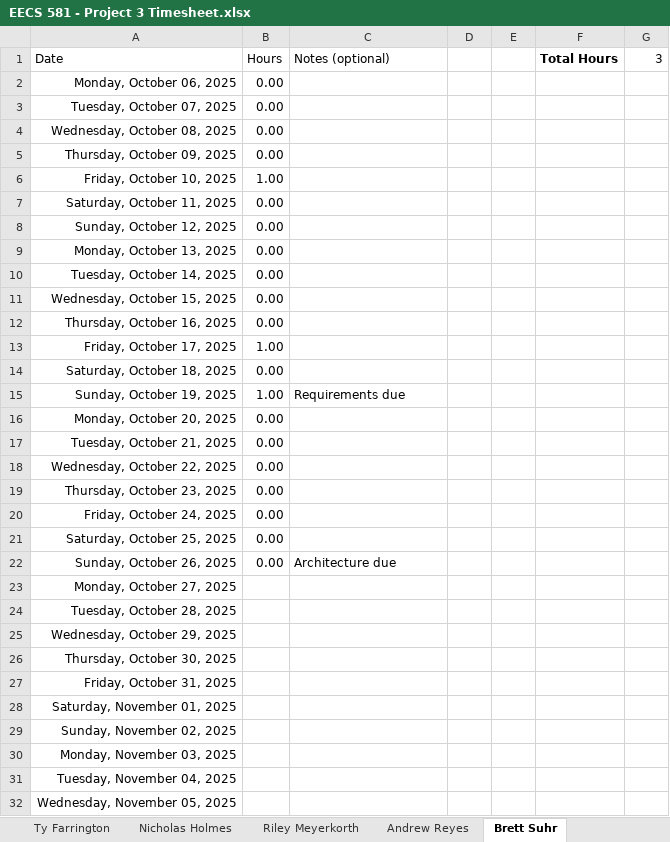
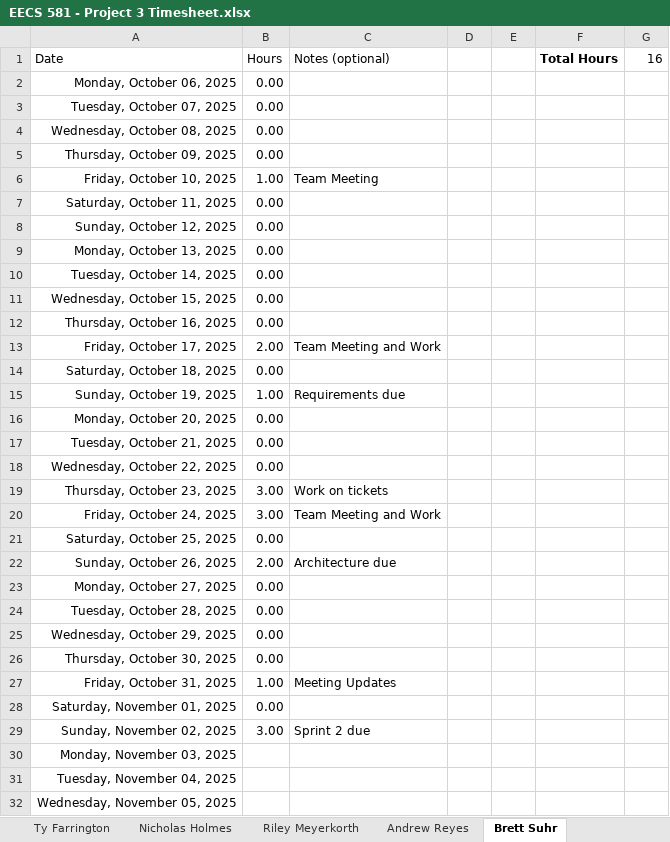
Before and after one commit to KU-EECS581/Project-3, an Excel workbook: docs/EECS 581 - Project 3 Timesheet.xlsx, sheet Brett Suhr, drawn as a sheet; only a part is shown; values as stored, in another font and other column widths than the file's, no borders; table styles not drawn; the diff names each change by its address in the sheet, - before the commit and + after, or states it on an @@ line.

```diff
--- a/docs/EECS 581 - Project 3 Timesheet.xlsx (sheet Brett Suhr)
+++ b/docs/EECS 581 - Project 3 Timesheet.xlsx (sheet Brett Suhr)
-G1: 3
+G1: 16
-C6 (Notes (optional)): (empty)
+C6 (Notes (optional)): Team Meeting
-B13 (Hours): 1.00
+B13 (Hours): 2.00
-C13 (Notes (optional)): (empty)
+C13 (Notes (optional)): Team Meeting and Work
-B19:B20 (Hours): 0.00
+B19:B20 (Hours): 3.00
-C19 (Notes (optional)): (empty)
+C19 (Notes (optional)): Work on tickets
-C20 (Notes (optional)): (empty)
+C20 (Notes (optional)): Team Meeting and Work
-B22 (Hours): 0.00
+B22 (Hours): 2.00
-B23:B26 (Hours): (empty)
+B23:B26 (Hours): 0.00
-B27 (Hours): (empty)
+B27 (Hours): 1.00
-C27 (Notes (optional)): (empty)
+C27 (Notes (optional)): Meeting Updates
-B28 (Hours): (empty)
+B28 (Hours): 0.00
-B29 (Hours): (empty)
+B29 (Hours): 3.00
-C29 (Notes (optional)): (empty)
+C29 (Notes (optional)): Sprint 2 due
```
Also changed, not shown: sheet Ty Farrington, sheet Riley Meyerkorth, sheet Andrew Reyes, sheet Nicholas Holmes, sheet Aiden Burke, docs/EECS581 Project 3 Requirement.xlsx, 1 other file.
